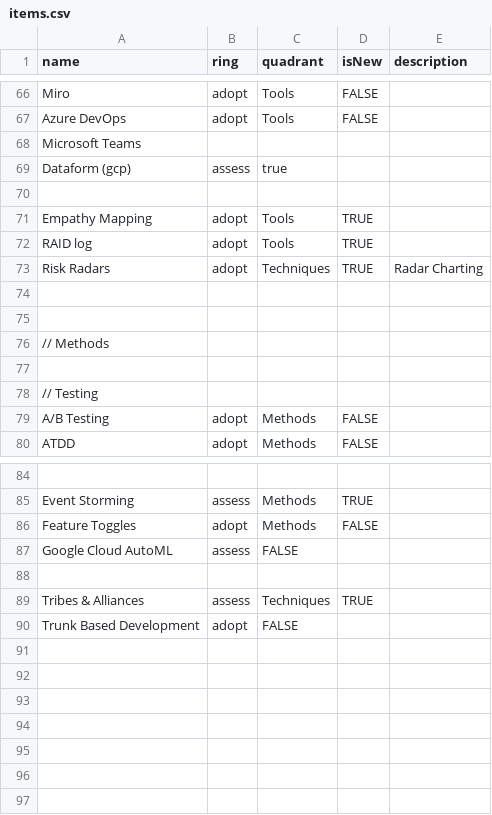
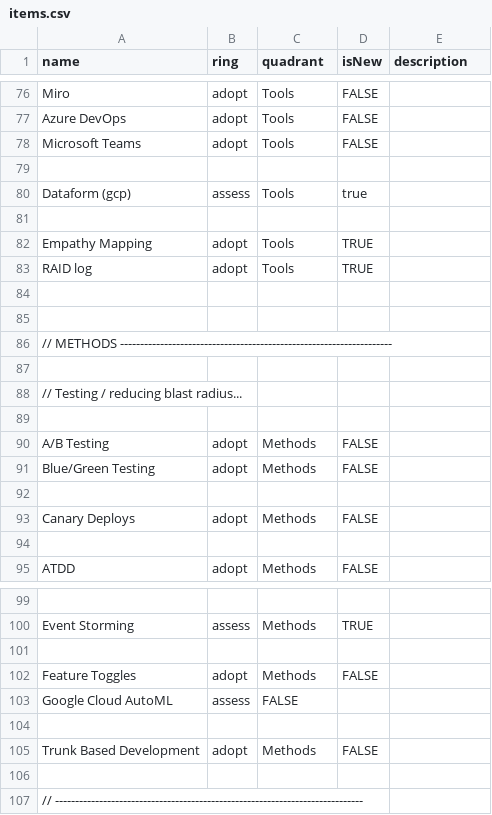
Before and after one commit to paul-aginicds/sonar, a CSV file: items.csv, drawn as a sheet; only a part is shown, gaps mark what is left out; removed rows and columns are numbered as before the commit, all else as after; the diff covers the shown part only; the diff names each change by its address in the sheet, - before the commit and + after, or states it on an @@ line.

Commit message:
Update items.csv

```diff
--- a/items.csv
+++ b/items.csv
-B78 (ring): (empty)
+B78 (ring): adopt
-C78 (quadrant): (empty)
+C78 (quadrant): Tools
-D78 (isNew): (empty)
+D78 (isNew): FALSE
+row 79: (empty)
-C80 (quadrant): true
+C80 (quadrant): Tools
-D80 (isNew): (empty)
+D80 (isNew): true
@@ row 73 moved to row 23: Risk Radars @@
-A86 (name): // Methods
+A86 (name): // METHODS --------------------------------------------------------------------
-A88 (name): // Testing
+A88 (name): // Testing / reducing blast radius...
+row 89: (empty)
+row 91: Blue/Green Testing | adopt | Methods | FALSE
+row 92: (empty)
+row 93: Canary Deploys | adopt | Methods | FALSE
+row 94: (empty)
+row 101: (empty)
-row 89: Tribes & Alliances | assess | Techniques | TRUE
-C105 (quadrant): FALSE
+C105 (quadrant): Methods
-D105 (isNew): (empty)
+D105 (isNew): FALSE
+row 106: (empty)
+row 107: // -----------------------------------------------------------------------------
```
Also changed, not shown: 9 added rows and 3 edited cells elsewhere in this file.
